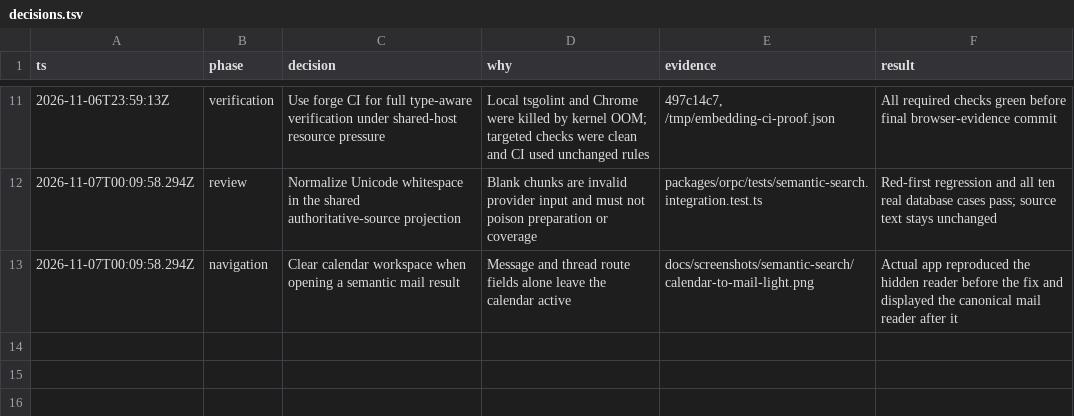
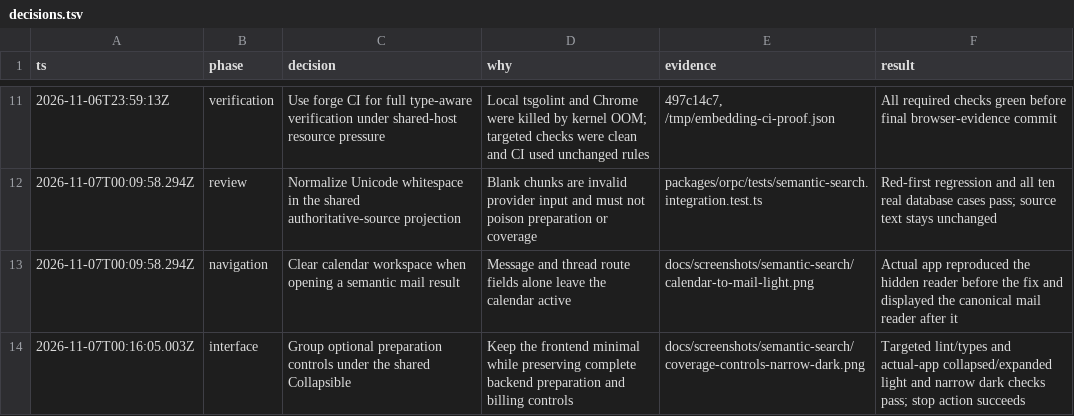
Before and after one commit to quieter-email/quieter, a TSV file: docs/reviews/semantic-search/decisions.tsv, drawn as a sheet; only a part is shown, gaps mark what is left out; the diff names each change by its address in the sheet, - before the commit and + after, or states it on an @@ line.

Commit message:
refactor(search): simplify the history search dialog

```diff
--- a/docs/reviews/semantic-search/decisions.tsv
+++ b/docs/reviews/semantic-search/decisions.tsv
+row 14: 2026-11-07T00:16:05.003Z | interface | Group optional preparation controls under the shared Collapsible | Keep the frontend minimal while preserving complete backend preparation and billing controls | docs/screenshots/semantic-search/coverage-controls-narrow-dark.png | Targeted lint/types and actual-app collapsed/expanded light and narrow dark checks pass; stop action succeeds
```
Also changed, not shown: 7 other files.
